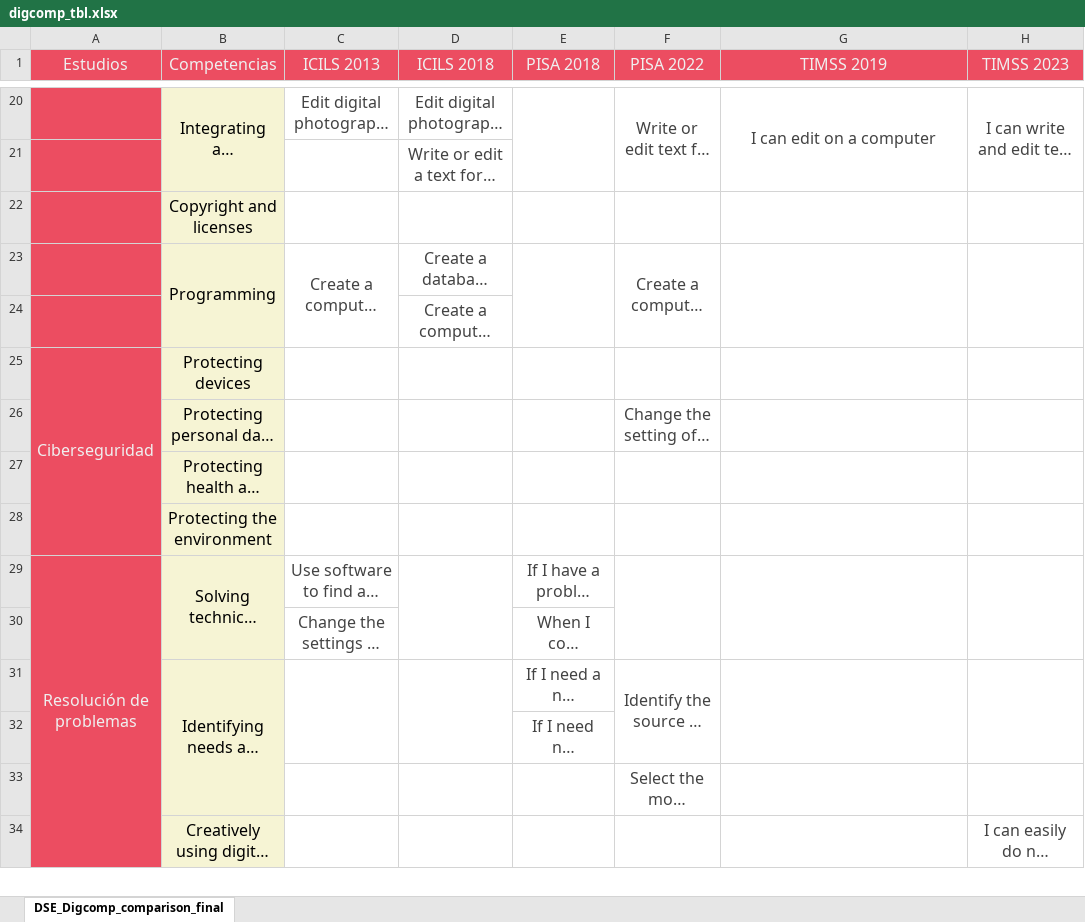
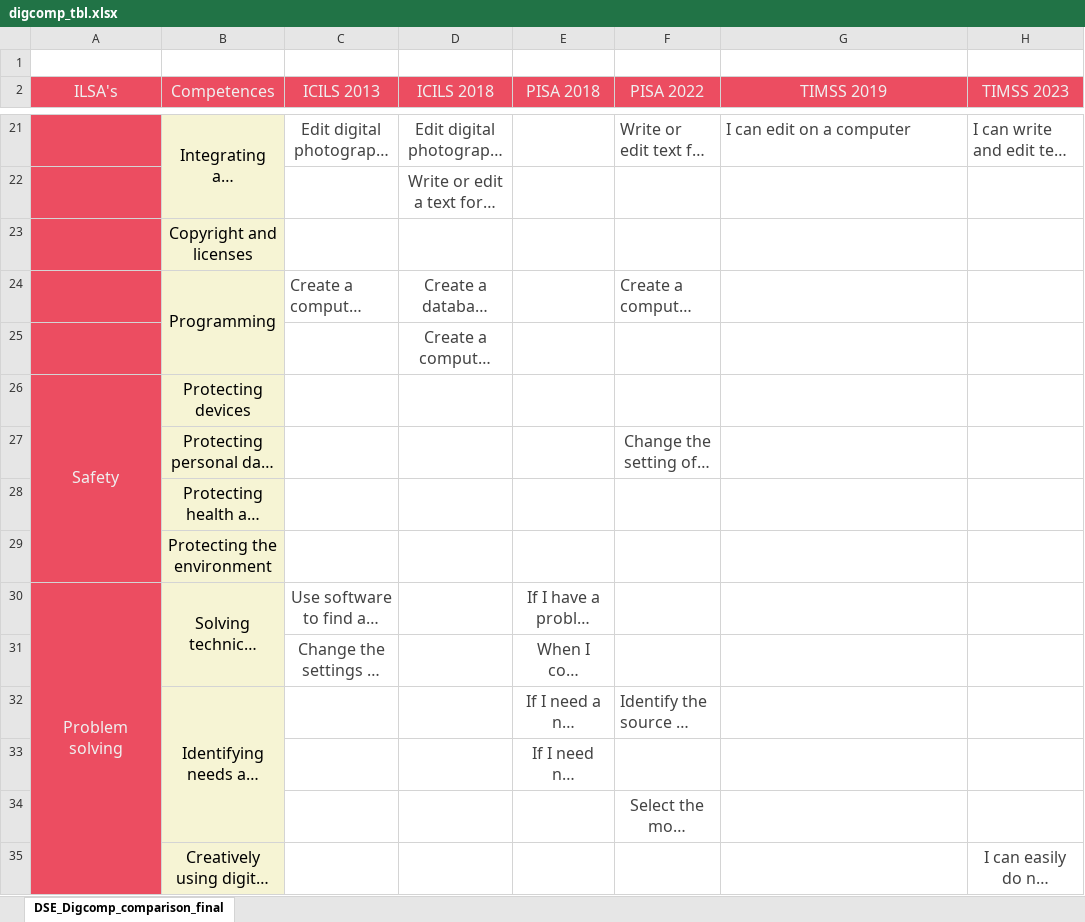
Before and after one commit to tomasurzuam/self-efficacy_assessment, an Excel workbook: input/tbl/digcomp_tbl.xlsx, sheet DSE_Digcomp_comparison_final, drawn as a sheet; only a part is shown, gaps mark what is left out; long unchanged cells end in …; values as stored, in another font and other column widths than the file's, no borders; removed rows and columns are numbered as before the commit, all else as after; the diff covers the shown part only; the diff names each change by its address in the sheet, - before the commit and + after, or states it on an @@ line.

Commit message:
update
digcomp analysis deepening + ilsa corrected + preliminar css

```diff
--- a/input/tbl/digcomp_tbl.xlsx (sheet DSE_Digcomp_comparison_final)
+++ b/input/tbl/digcomp_tbl.xlsx (sheet DSE_Digcomp_comparison_final)
+row 1: (empty)
-A2: Estudios
+A2: ILSA's
-B2: Competencias
+B2: Competences
-E20:E21 merged
-F21:H21 alignment: center
+F21:H21 alignment: left
-F20:F21 merged
-G20:G21 merged
-H20:H21 merged
-C24 alignment: center
+C24 alignment: left
-C23:C24 merged
-E23:E24 merged
-F24 alignment: center
+F24 alignment: left
-F23:F24 merged
-G23:G24 merged
-H23:H24 merged
-A26 (ILSA's): Ciberseguridad
+A26 (ILSA's): Safety
-A30 (ILSA's): Resolución de problemas
+A30 (ILSA's): Problem solving
-D29:D30 merged
-F29:F30 merged
-G29:G30 merged
-H29:H30 merged
-C31:C32 merged
-D31:D32 merged
-F32 alignment: center
+F32 alignment: left
-F31:F32 merged
-G31:G32 merged
-H31:H32 merged
```
Also changed, not shown: 3 added rows, 3 removed rows, 6 edited cells, cell formats and merged cells elsewhere in this sheet, 10 other files.
